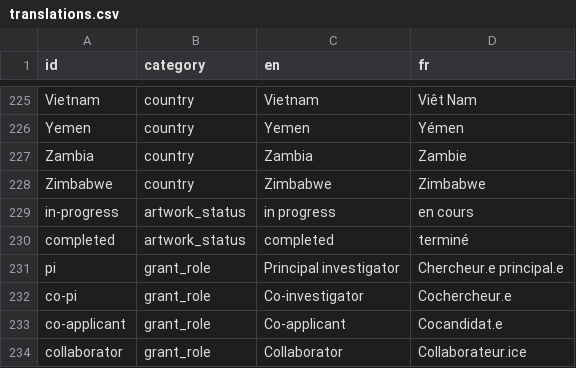
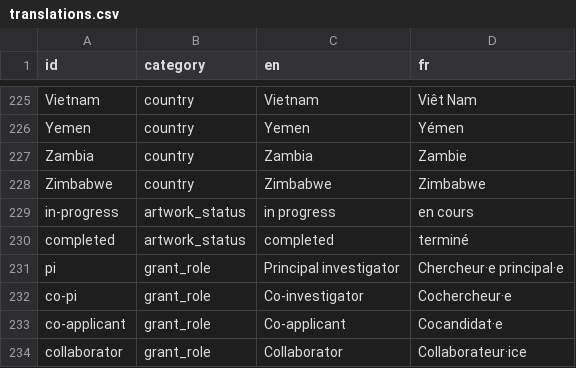
Before and after one commit to sofian/parcours, a CSV file: parcours/starter_config/translations.csv, drawn as a sheet; only a part is shown, gaps mark what is left out.

```diff
--- a/parcours/starter_config/translations.csv
+++ b/parcours/starter_config/translations.csv
@@ -230,5 +230,5 @@ in-progress,artwork_status,in progress,en cours
 completed,artwork_status,completed,terminé
-pi,grant_role,Principal investigator,Chercheur.e principal.e
-co-pi,grant_role,Co-investigator,Cochercheur.e
-co-applicant,grant_role,Co-applicant,Cocandidat.e
-collaborator,grant_role,Collaborator,Collaborateur.ice
+pi,grant_role,Principal investigator,Chercheur·e principal·e
+co-pi,grant_role,Co-investigator,Cochercheur·e
+co-applicant,grant_role,Co-applicant,Cocandidat·e
+collaborator,grant_role,Collaborator,Collaborateur·ice
```
Also changed, not shown: 2 other files.
